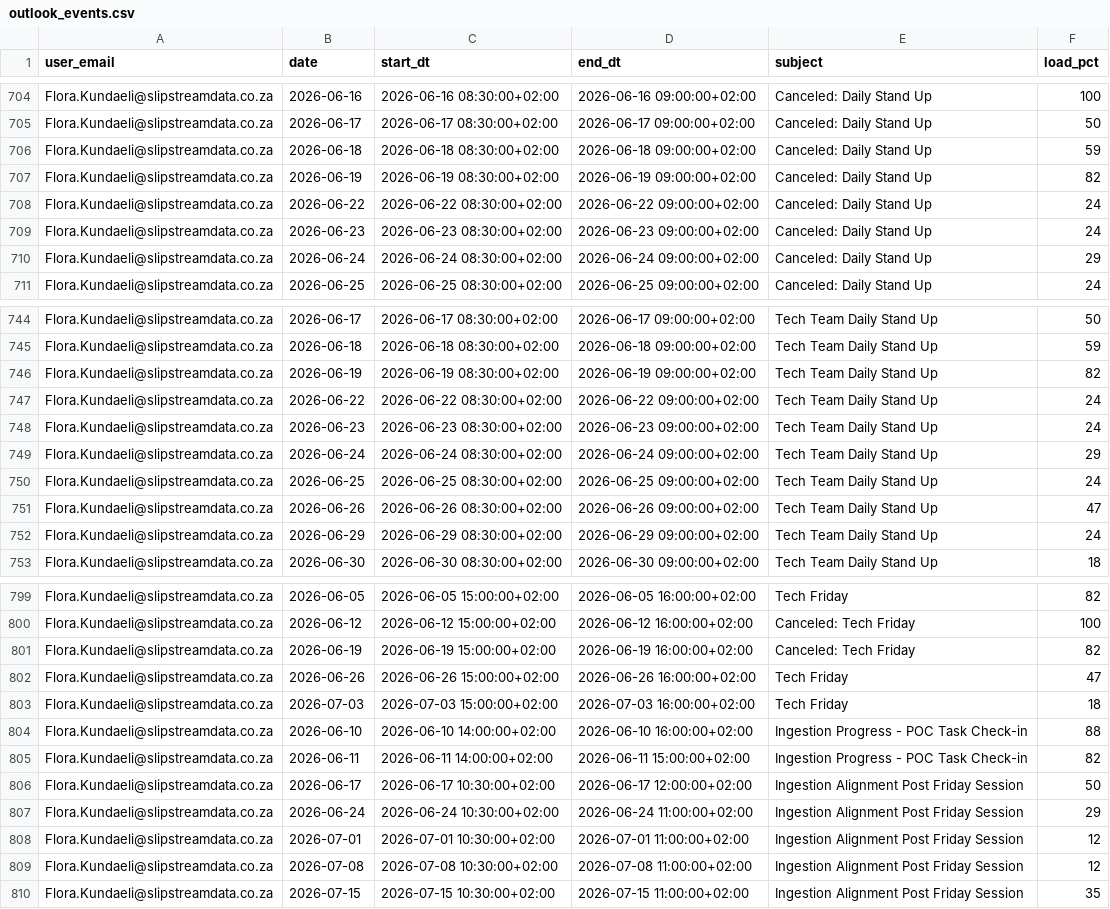
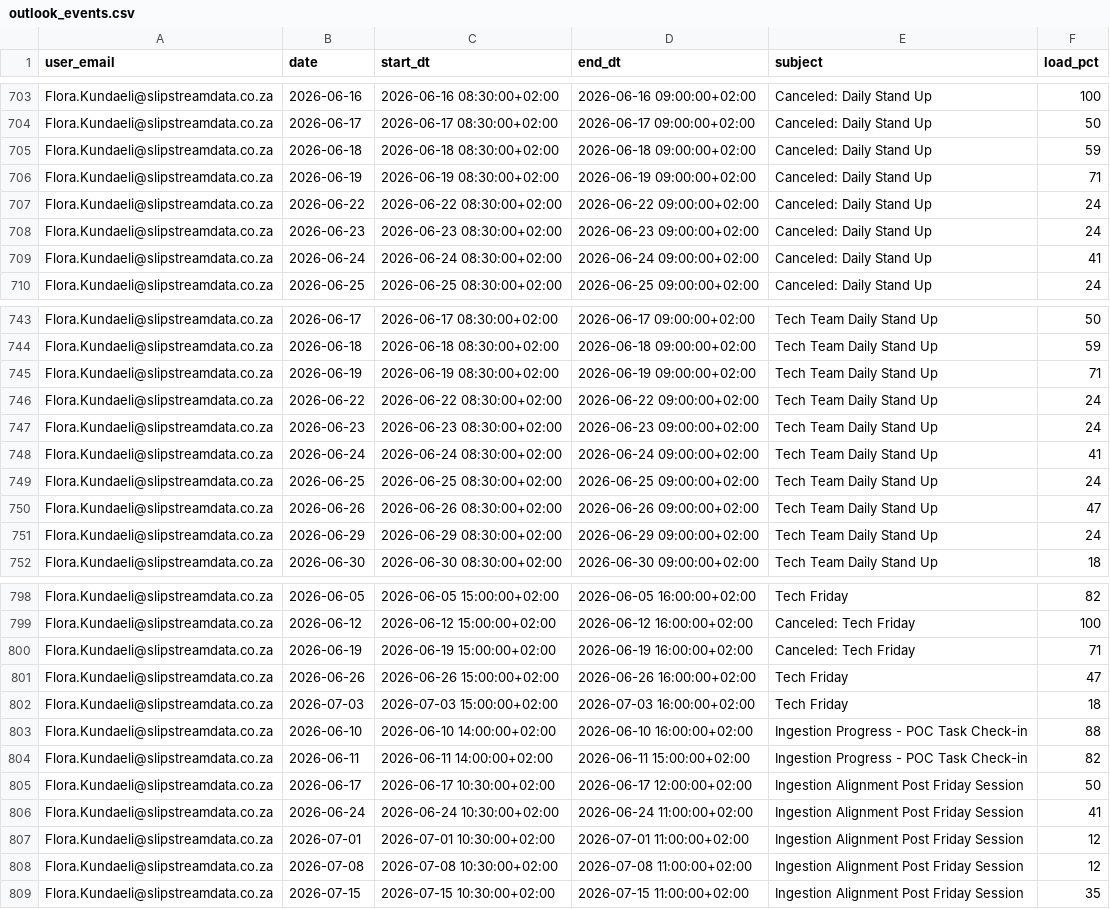
Before and after one commit to ThandoCalana/resource_scheduling, a CSV file: data/outlook_events.csv, drawn as a sheet; only a part is shown, gaps mark what is left out; the diff covers the shown part only.

```diff
--- a/data/outlook_events.csv
+++ b/data/outlook_events.csv
@@ -706,6 +705,6 @@ Flora.Kundaeli@slipstreamdata.co.za,2026-06-17,2026-06-17 08:30:00+02:00,2026-06
 Flora.Kundaeli@slipstreamdata.co.za,2026-06-18,2026-06-18 08:30:00+02:00,2026-06-18 09:00:00+02:00,Canceled: Daily Stand Up,59
-Flora.Kundaeli@slipstreamdata.co.za,2026-06-19,2026-06-19 08:30:00+02:00,2026-06-19 09:00:00+02:00,Canceled: Daily Stand Up,82
+Flora.Kundaeli@slipstreamdata.co.za,2026-06-19,2026-06-19 08:30:00+02:00,2026-06-19 09:00:00+02:00,Canceled: Daily Stand Up,71
 Flora.Kundaeli@slipstreamdata.co.za,2026-06-22,2026-06-22 08:30:00+02:00,2026-06-22 09:00:00+02:00,Canceled: Daily Stand Up,24
 Flora.Kundaeli@slipstreamdata.co.za,2026-06-23,2026-06-23 08:30:00+02:00,2026-06-23 09:00:00+02:00,Canceled: Daily Stand Up,24
-Flora.Kundaeli@slipstreamdata.co.za,2026-06-24,2026-06-24 08:30:00+02:00,2026-06-24 09:00:00+02:00,Canceled: Daily Stand Up,29
+Flora.Kundaeli@slipstreamdata.co.za,2026-06-24,2026-06-24 08:30:00+02:00,2026-06-24 09:00:00+02:00,Canceled: Daily Stand Up,41
 Flora.Kundaeli@slipstreamdata.co.za,2026-06-25,2026-06-25 08:30:00+02:00,2026-06-25 09:00:00+02:00,Canceled: Daily Stand Up,24
@@ -745,6 +744,6 @@ Flora.Kundaeli@slipstreamdata.co.za,2026-06-17,2026-06-17 08:30:00+02:00,2026-06
 Flora.Kundaeli@slipstreamdata.co.za,2026-06-18,2026-06-18 08:30:00+02:00,2026-06-18 09:00:00+02:00,Tech Team Daily Stand Up,59
-Flora.Kundaeli@slipstreamdata.co.za,2026-06-19,2026-06-19 08:30:00+02:00,2026-06-19 09:00:00+02:00,Tech Team Daily Stand Up,82
+Flora.Kundaeli@slipstreamdata.co.za,2026-06-19,2026-06-19 08:30:00+02:00,2026-06-19 09:00:00+02:00,Tech Team Daily Stand Up,71
 Flora.Kundaeli@slipstreamdata.co.za,2026-06-22,2026-06-22 08:30:00+02:00,2026-06-22 09:00:00+02:00,Tech Team Daily Stand Up,24
 Flora.Kundaeli@slipstreamdata.co.za,2026-06-23,2026-06-23 08:30:00+02:00,2026-06-23 09:00:00+02:00,Tech Team Daily Stand Up,24
-Flora.Kundaeli@slipstreamdata.co.za,2026-06-24,2026-06-24 08:30:00+02:00,2026-06-24 09:00:00+02:00,Tech Team Daily Stand Up,29
+Flora.Kundaeli@slipstreamdata.co.za,2026-06-24,2026-06-24 08:30:00+02:00,2026-06-24 09:00:00+02:00,Tech Team Daily Stand Up,41
 Flora.Kundaeli@slipstreamdata.co.za,2026-06-25,2026-06-25 08:30:00+02:00,2026-06-25 09:00:00+02:00,Tech Team Daily Stand Up,24
@@ -800,3 +799,3 @@ Flora.Kundaeli@slipstreamdata.co.za,2026-06-05,2026-06-05 15:00:00+02:00,2026-06
 Flora.Kundaeli@slipstreamdata.co.za,2026-06-12,2026-06-12 15:00:00+02:00,2026-06-12 16:00:00+02:00,Canceled: Tech Friday,100
-Flora.Kundaeli@slipstreamdata.co.za,2026-06-19,2026-06-19 15:00:00+02:00,2026-06-19 16:00:00+02:00,Canceled: Tech Friday,82
+Flora.Kundaeli@slipstreamdata.co.za,2026-06-19,2026-06-19 15:00:00+02:00,2026-06-19 16:00:00+02:00,Canceled: Tech Friday,71
 Flora.Kundaeli@slipstreamdata.co.za,2026-06-26,2026-06-26 15:00:00+02:00,2026-06-26 16:00:00+02:00,Tech Friday,47
@@ -806,3 +805,3 @@ Flora.Kundaeli@slipstreamdata.co.za,2026-06-11,2026-06-11 14:00:00+02:00,2026-06
 Flora.Kundaeli@slipstreamdata.co.za,2026-06-17,2026-06-17 10:30:00+02:00,2026-06-17 12:00:00+02:00,Ingestion Alignment Post Friday Session,50
-Flora.Kundaeli@slipstreamdata.co.za,2026-06-24,2026-06-24 10:30:00+02:00,2026-06-24 11:00:00+02:00,Ingestion Alignment Post Friday Session,29
+Flora.Kundaeli@slipstreamdata.co.za,2026-06-24,2026-06-24 10:30:00+02:00,2026-06-24 11:00:00+02:00,Ingestion Alignment Post Friday Session,41
 Flora.Kundaeli@slipstreamdata.co.za,2026-07-01,2026-07-01 10:30:00+02:00,2026-07-01 11:00:00+02:00,Ingestion Alignment Post Friday Session,12
```
Also changed, not shown: 2 added rows, 6 removed rows and 4 edited cells elsewhere in this file.
